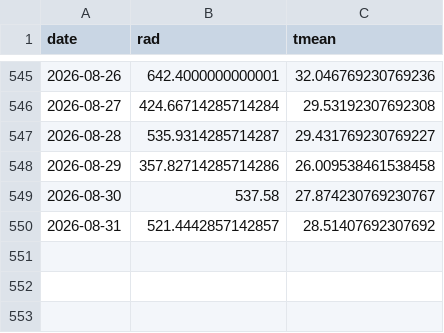
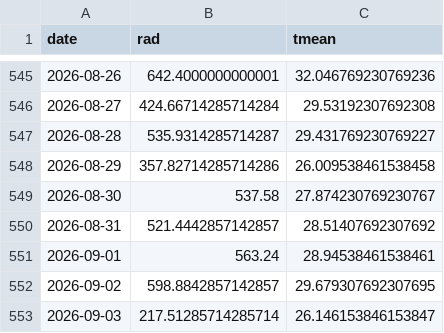
Before and after one commit to hsumiyoshi/lab, a CSV file: exp01_jepx/data/weather_actual.csv, drawn as a sheet; only a part is shown, gaps mark what is left out.

```diff
--- a/exp01_jepx/data/weather_actual.csv
+++ b/exp01_jepx/data/weather_actual.csv
@@ -550 +550,4 @@ date,rad,tmean
 2026-08-31,521.4442857142857,28.51407692307692
+2026-09-01,563.24,28.94538461538461
+2026-09-02,598.8842857142857,29.679307692307695
+2026-09-03,217.51285714285714,26.146153846153847
```
Also changed, not shown: exp01_jepx/reports/forward_ledger.csv, 7 other files.
